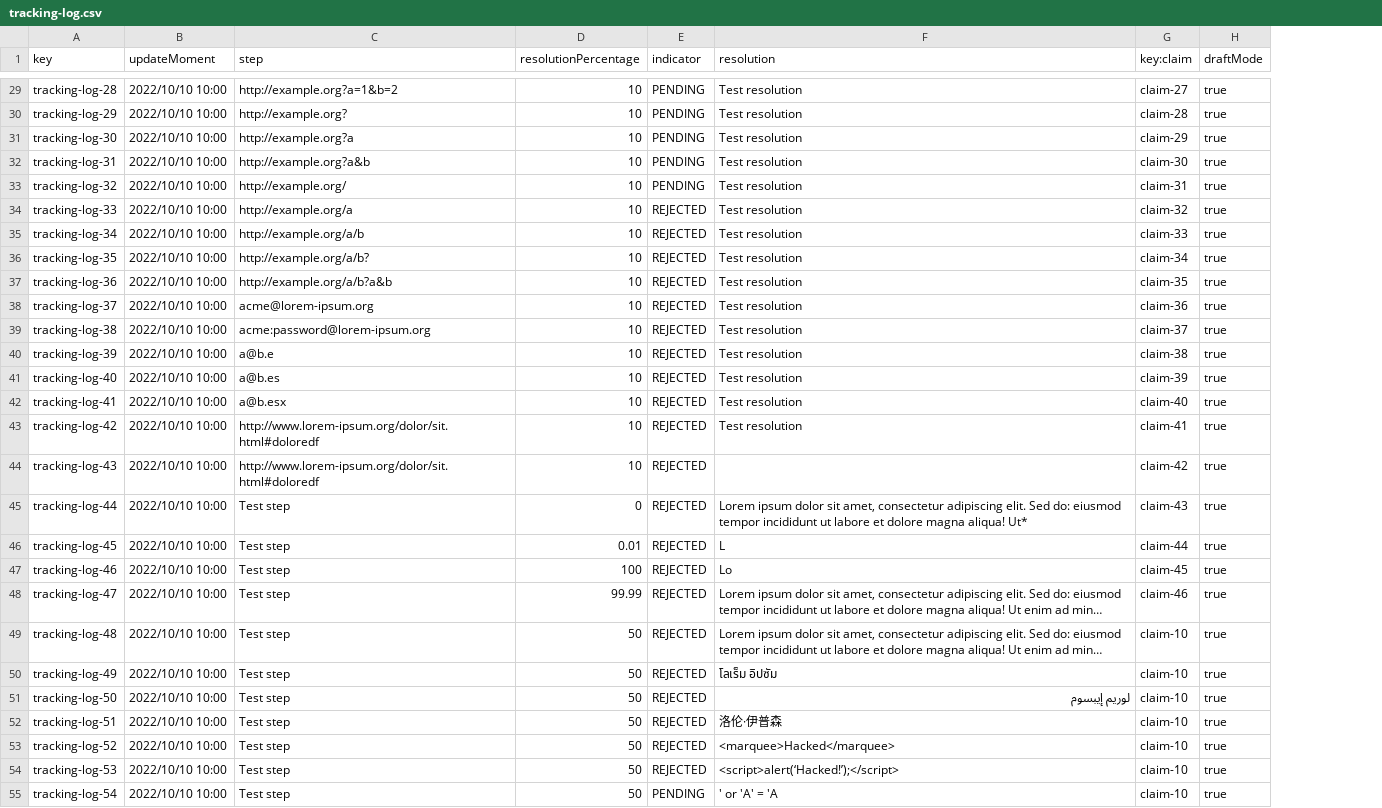
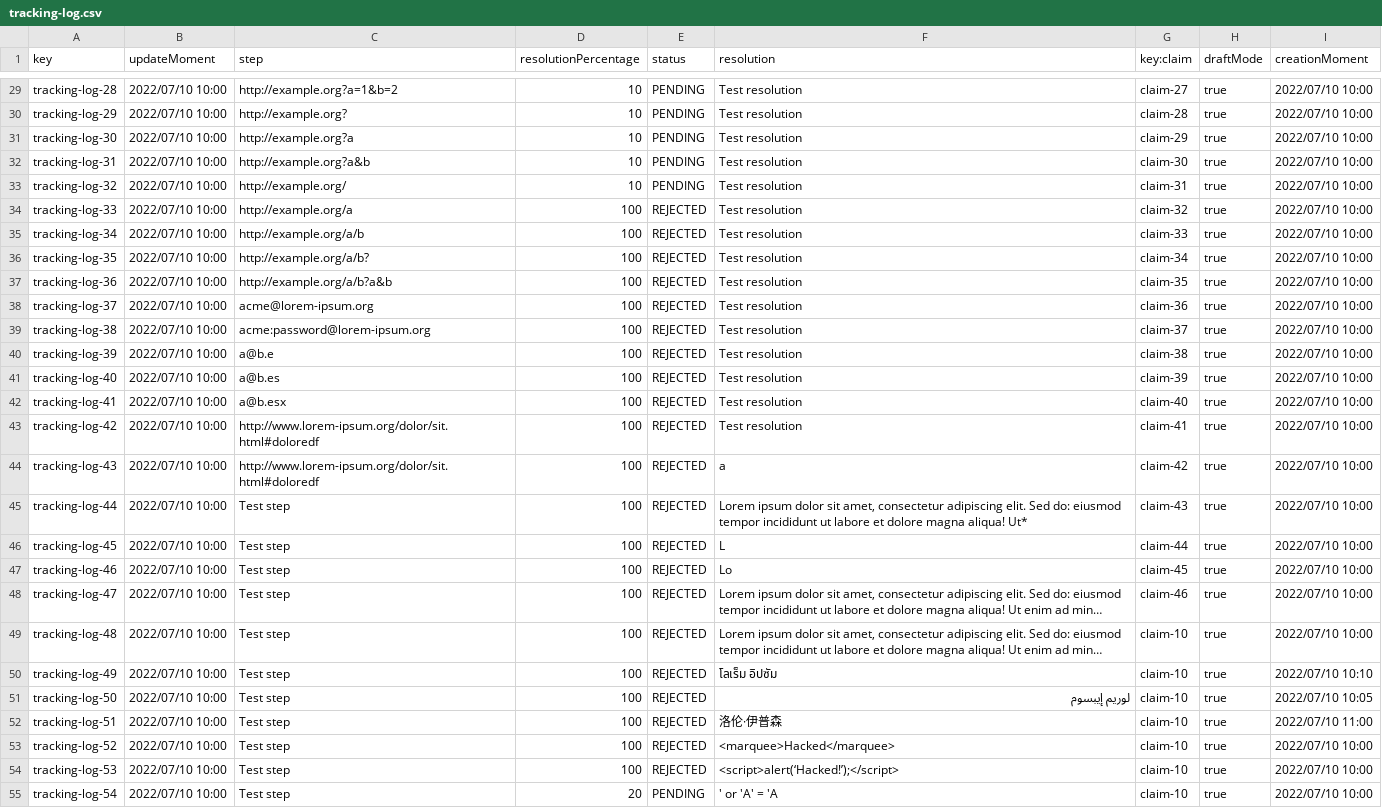
Before and after one commit to C1-024/Acme-ANS-D04, a CSV file: src/main/resources/WEB-INF/data/sample/tracking-log.csv, drawn as a sheet; only a part is shown, gaps mark what is left out; long unchanged cells end in …; the diff covers the shown part only; the diff names each change by its address in the sheet, - before the commit and + after, or states it on an @@ line.

```diff
--- a/src/main/resources/WEB-INF/data/sample/tracking-log.csv
+++ b/src/main/resources/WEB-INF/data/sample/tracking-log.csv
+column I (creationMoment), rows 29-55: 2022/07/10 10:00 | 2022/07/10 10:00 | 2022/07/10 10:00 | 2022/07/10 10:00 | 2022/07/10 10:00 | 2022/07/10 10:00 | 2022/07/10 10:00 | 2022/07/10 10:00 | 2022/07/10 10:00 | 2022/07/10 10:00 | 2022/07/10 10:00 | 2022/07/10 10:00 | 2022/07/10 10:00 | 2022/07/10 10:00 | 2022/07/10 10:00 | 2022/07/10 10:00 | 2022/07/10 10:00 | 2022/07/10 10:00 | 2022/07/10 10:00 | 2022/07/10 10:00 | 2022/07/10 10:00 | 2022/07/10 10:10 | 2022/07/10 10:05 | 2022/07/10 11:00 | 2022/07/10 10:00 | 2022/07/10 10:00 | 2022/07/10 10:00
-E1: indicator
+E1: status
-B29:B55 (updateMoment): 2022/10/10 10:00
+B29:B55 (updateMoment): 2022/07/10 10:00
-D34:D44 (resolutionPercentage): 10
+D34:D44 (resolutionPercentage): 100
-F44 (resolution): (empty)
+F44 (resolution): a
-D45 (resolutionPercentage): 0
+D45 (resolutionPercentage): 100
-D46 (resolutionPercentage): 0.01
+D46 (resolutionPercentage): 100
-D48 (resolutionPercentage): 99.99
+D48 (resolutionPercentage): 100
-D49:D54 (resolutionPercentage): 50
+D49:D54 (resolutionPercentage): 100
-D55 (resolutionPercentage): 50
+D55 (resolutionPercentage): 20
```
Also changed, not shown: 86 edited cells elsewhere in this file, src/main/resources/WEB-INF/data/sample/assistance-agent.csv, src/main/resources/WEB-INF/data/sample/claim.csv, 44 other files.
